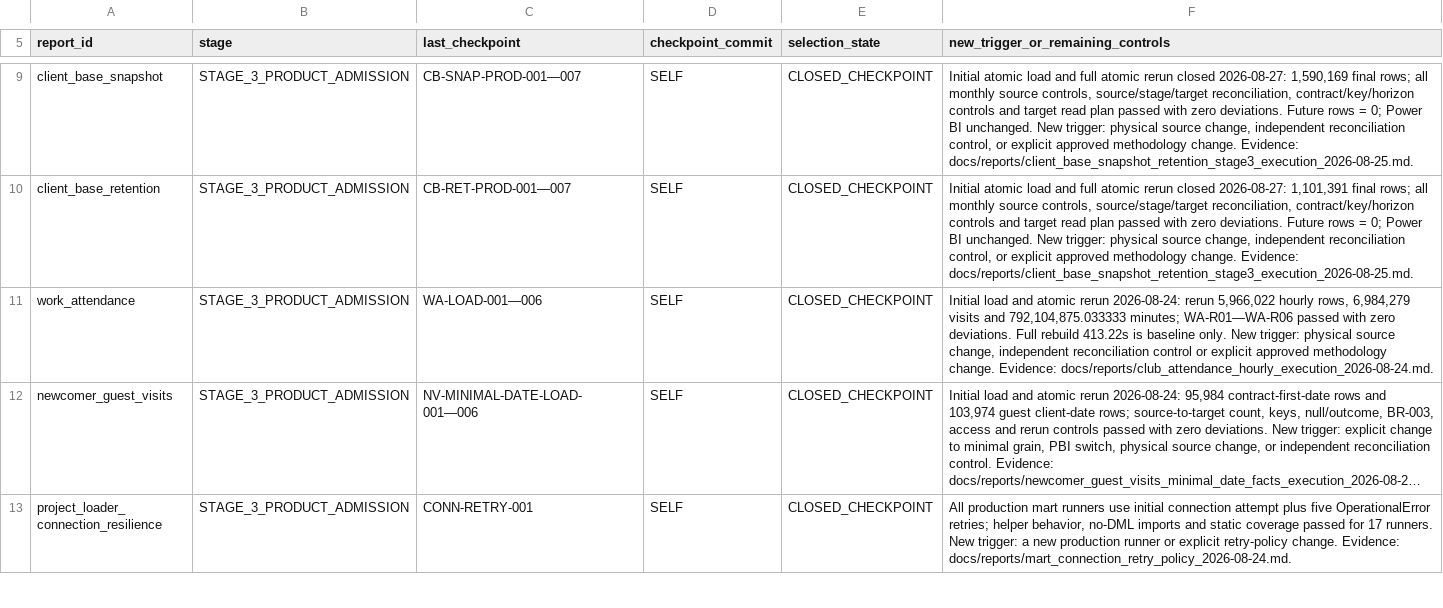
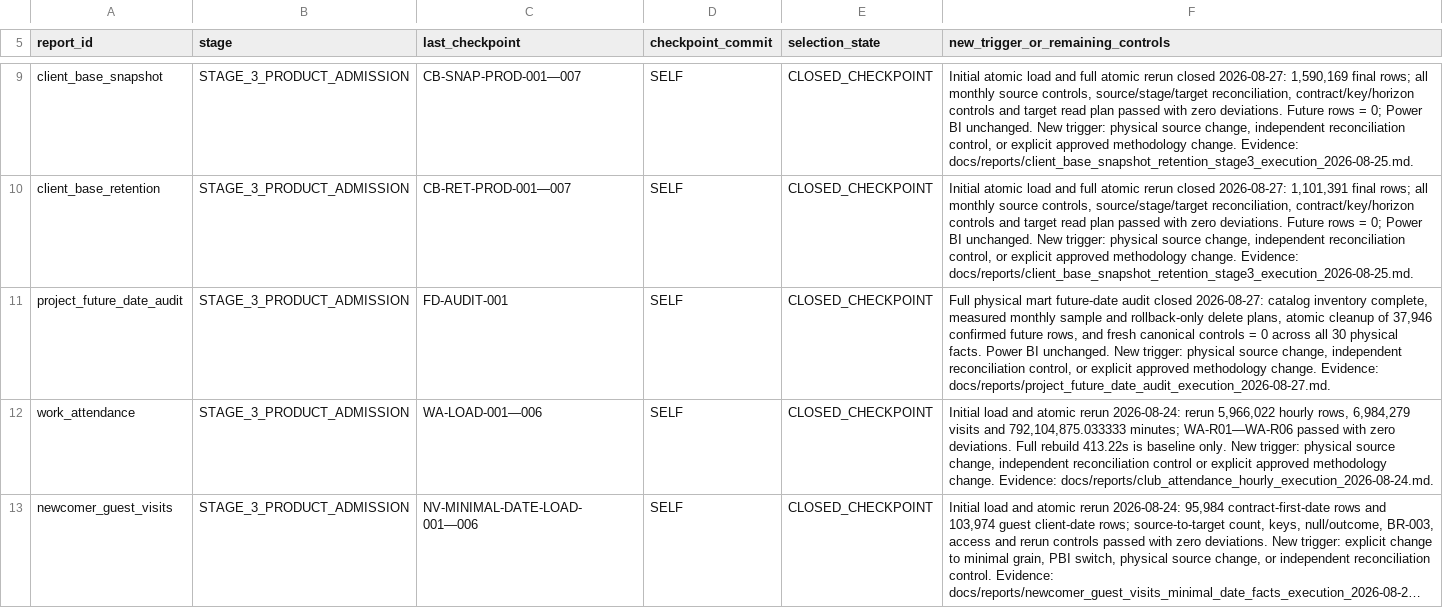
Before and after one commit to ilvkalinin/1c_to_powerBi, a TSV file: .agents/report_checkpoint_ledger.tsv, drawn as a sheet; only a part is shown, gaps mark what is left out; the shorter side is filled out with more unchanged rows; long unchanged cells end in …; the diff names each change by its address in the sheet, - before the commit and + after, or states it on an @@ line.

Commit message:
Audit future dates across mart facts

```diff
--- a/.agents/report_checkpoint_ledger.tsv
+++ b/.agents/report_checkpoint_ledger.tsv
+row 11: project_future_date_audit | STAGE_3_PRODUCT_ADMISSION | FD-AUDIT-001 | SELF | CLOSED_CHECKPOINT | Full physical mart future-date audit closed 2026-08-27: catalog inventory complete, measured monthly sample and rollback-only delete plans, atomic cleanup of 37,946 confirmed future rows, and fresh canonical controls = 0 across all 30 physical facts. Power BI unchanged. New trigger: physical source change, independent reconciliation control, or explicit approved methodology change. Evidence: docs/reports/project_future_date_audit_execution_2026-08-27.md.
```
Also changed, not shown: .agents/active_package.tsv, .agents/project_stage_gate.tsv, 3 other files.
